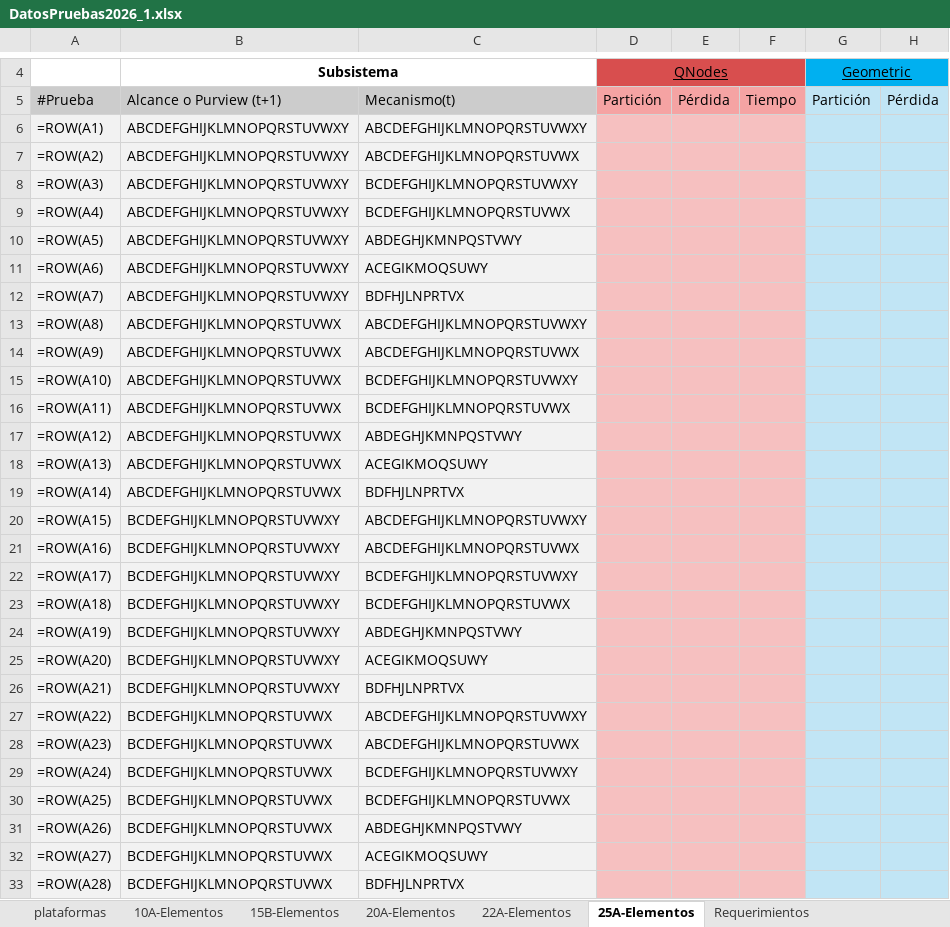
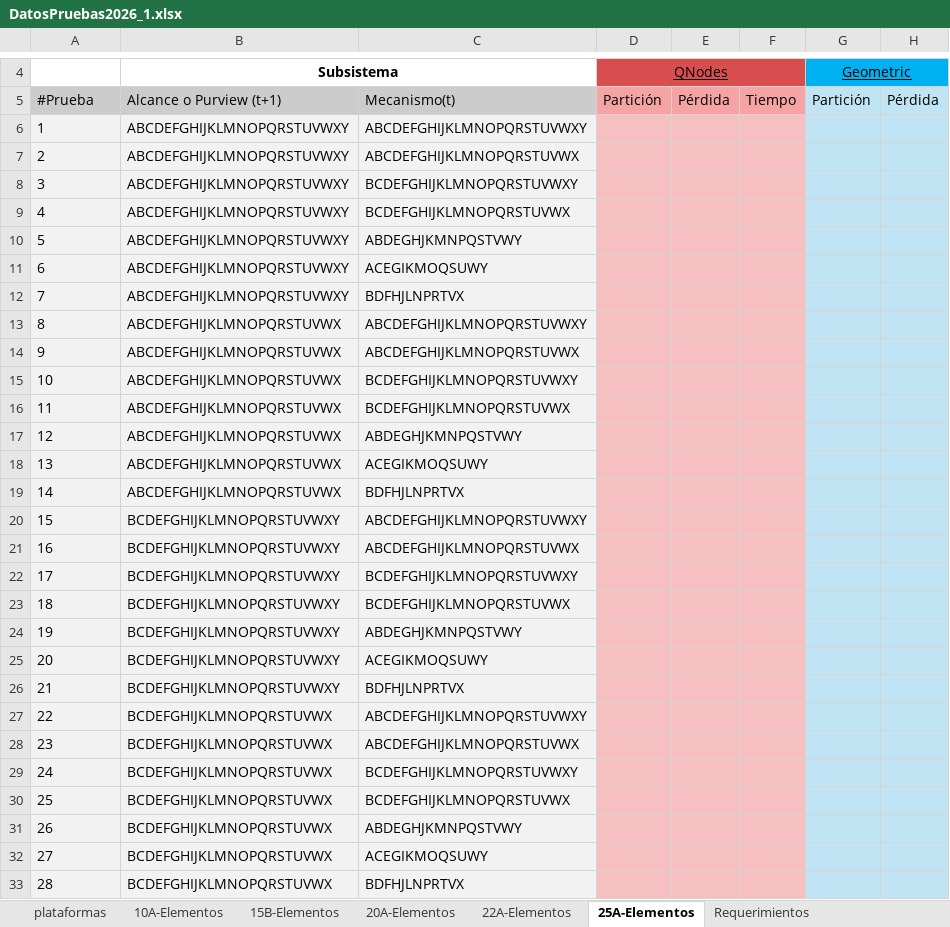
Before and after one commit to jesucr1st0/Bipartitions, an Excel workbook: data/DatosPruebas2026_1.xlsx, sheet 25A-Elementos, drawn as a sheet; only a part is shown, gaps mark what is left out; values as stored, in another font and other column widths than the file's, no borders; formulas without a stored value are shown as written; charts and pictures not drawn; the diff covers the shown part only; the diff names each change by its address in the sheet, - before the commit and + after, or states it on an @@ line.

```diff
--- a/data/DatosPruebas2026_1.xlsx (sheet 25A-Elementos)
+++ b/data/DatosPruebas2026_1.xlsx (sheet 25A-Elementos)
-A6: =ROW(A1)
+A6: 1
-A7: =ROW(A2)
+A7: 2
-A8: =ROW(A3)
+A8: 3
-A9: =ROW(A4)
+A9: 4
-A10: =ROW(A5)
+A10: 5
-A11: =ROW(A6)
+A11: 6
-A12: =ROW(A7)
+A12: 7
-A13: =ROW(A8)
+A13: 8
-A14: =ROW(A9)
+A14: 9
-A15: =ROW(A10)
+A15: 10
-A16: =ROW(A11)
+A16: 11
-A17: =ROW(A12)
+A17: 12
-A18: =ROW(A13)
+A18: 13
-A19: =ROW(A14)
+A19: 14
-A20: =ROW(A15)
+A20: 15
-A21: =ROW(A16)
+A21: 16
-A22: =ROW(A17)
+A22: 17
-A23: =ROW(A18)
+A23: 18
-A24: =ROW(A19)
+A24: 19
-A25: =ROW(A20)
+A25: 20
-A26: =ROW(A21)
+A26: 21
-A27: =ROW(A22)
+A27: 22
-A28: =ROW(A23)
+A28: 23
-A29: =ROW(A24)
+A29: 24
-A30: =ROW(A25)
+A30: 25
-A31: =ROW(A26)
+A31: 26
-A32: =ROW(A27)
+A32: 27
-A33: =ROW(A28)
+A33: 28
```
Also changed, not shown: 22 edited cells elsewhere in this sheet, sheet 22A-Elementos, sheet 10A-Elementos, sheet 20A-Elementos, sheet 15B-Elementos, charts or pictures.
